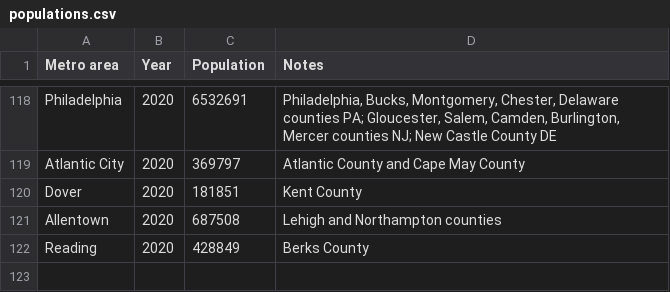
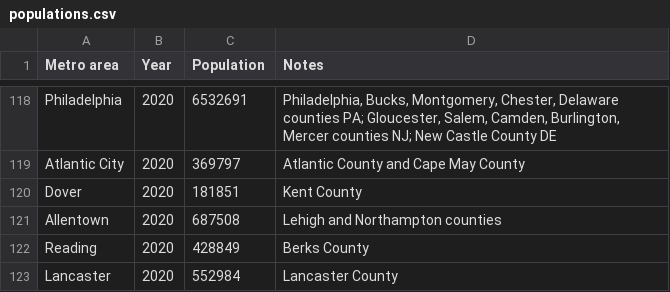
Before and after one commit to johnbrussell/airline-game, a CSV file: data/populations.csv, drawn as a sheet; only a part is shown, gaps mark what is left out; the diff names each change by its address in the sheet, - before the commit and + after, or states it on an @@ line.

```diff
--- a/data/populations.csv
+++ b/data/populations.csv
+row 123: Lancaster | 2020 | 552984 | Lancaster County
```
Also changed, not shown: data/airports.csv, data/metro_areas.csv, 1 other file.
